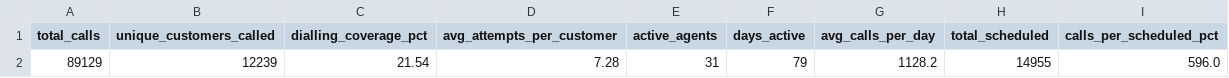
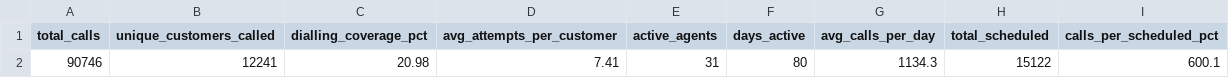
Before and after one commit to celina-nanbara/klarna-it-outbound-dialing, a CSV file: q1_activity.csv, drawn as a sheet.

Commit message:
Update q1_activity.csv

```diff
--- a/q1_activity.csv
+++ b/q1_activity.csv
@@ -1,2 +1,2 @@
 total_calls,unique_customers_called,dialling_coverage_pct,avg_attempts_per_customer,active_agents,days_active,avg_calls_per_day,total_scheduled,calls_per_scheduled_pct
-89129,12239,21.54,7.28,31,79,1128.2,14955,596.0
+90746,12241,20.98,7.41,31,80,1134.3,15122,600.1
```
